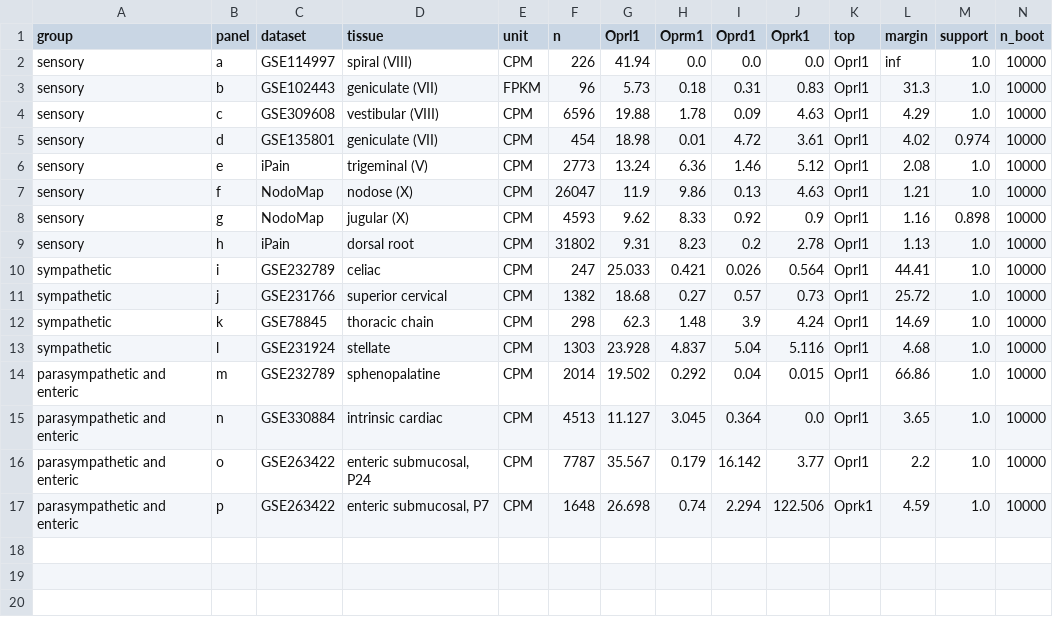
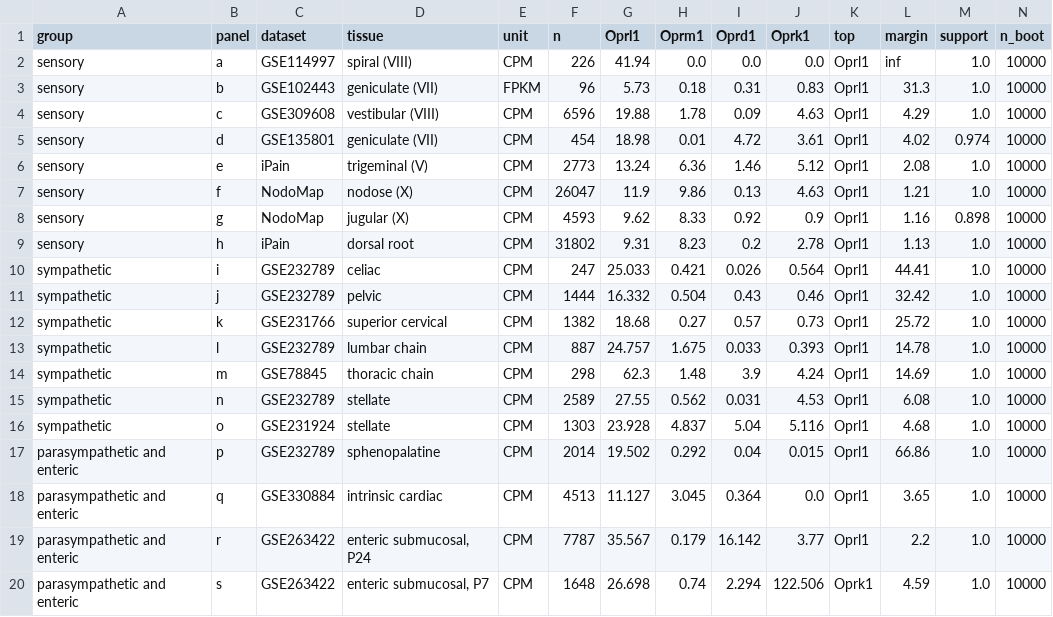
Before and after one commit to AlexanderJais/Oprl1-Peripheral-Atlas, a CSV file: results/receptor_levels_by_ganglion.csv, drawn as a sheet.

```diff
--- a/results/receptor_levels_by_ganglion.csv
+++ b/results/receptor_levels_by_ganglion.csv
@@ -10,8 +10,11 @@ sensory,h,iPain,dorsal root,CPM,31802,9.31,8.23,0.2,2.78,Oprl1,1.13,1.0,10000
 sympathetic,i,GSE232789,celiac,CPM,247,25.033,0.421,0.026,0.564,Oprl1,44.41,1.0,10000
-sympathetic,j,GSE231766,superior cervical,CPM,1382,18.68,0.27,0.57,0.73,Oprl1,25.72,1.0,10000
-sympathetic,k,GSE78845,thoracic chain,CPM,298,62.3,1.48,3.9,4.24,Oprl1,14.69,1.0,10000
-sympathetic,l,GSE231924,stellate,CPM,1303,23.928,4.837,5.04,5.116,Oprl1,4.68,1.0,10000
-parasympathetic and enteric,m,GSE232789,sphenopalatine,CPM,2014,19.502,0.292,0.04,0.015,Oprl1,66.86,1.0,10000
-parasympathetic and enteric,n,GSE330884,intrinsic cardiac,CPM,4513,11.127,3.045,0.364,0.0,Oprl1,3.65,1.0,10000
-parasympathetic and enteric,o,GSE263422,"enteric submucosal, P24",CPM,7787,35.567,0.179,16.142,3.77,Oprl1,2.2,1.0,10000
-parasympathetic and enteric,p,GSE263422,"enteric submucosal, P7",CPM,1648,26.698,0.74,2.294,122.506,Oprk1,4.59,1.0,10000
+sympathetic,j,GSE232789,pelvic,CPM,1444,16.332,0.504,0.43,0.46,Oprl1,32.42,1.0,10000
+sympathetic,k,GSE231766,superior cervical,CPM,1382,18.68,0.27,0.57,0.73,Oprl1,25.72,1.0,10000
+sympathetic,l,GSE232789,lumbar chain,CPM,887,24.757,1.675,0.033,0.393,Oprl1,14.78,1.0,10000
+sympathetic,m,GSE78845,thoracic chain,CPM,298,62.3,1.48,3.9,4.24,Oprl1,14.69,1.0,10000
+sympathetic,n,GSE232789,stellate,CPM,2589,27.55,0.562,0.031,4.53,Oprl1,6.08,1.0,10000
+sympathetic,o,GSE231924,stellate,CPM,1303,23.928,4.837,5.04,5.116,Oprl1,4.68,1.0,10000
+parasympathetic and enteric,p,GSE232789,sphenopalatine,CPM,2014,19.502,0.292,0.04,0.015,Oprl1,66.86,1.0,10000
+parasympathetic and enteric,q,GSE330884,intrinsic cardiac,CPM,4513,11.127,3.045,0.364,0.0,Oprl1,3.65,1.0,10000
+parasympathetic and enteric,r,GSE263422,"enteric submucosal, P24",CPM,7787,35.567,0.179,16.142,3.77,Oprl1,2.2,1.0,10000
+parasympathetic and enteric,s,GSE263422,"enteric submucosal, P7",CPM,1648,26.698,0.74,2.294,122.506,Oprk1,4.59,1.0,10000
```
Also changed, not shown: 6 other files.
